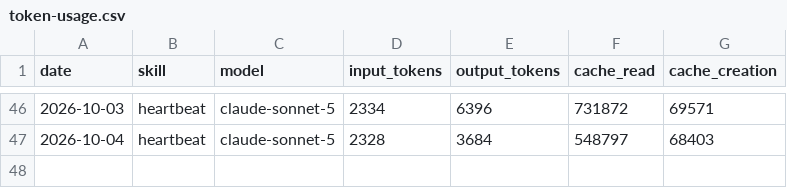
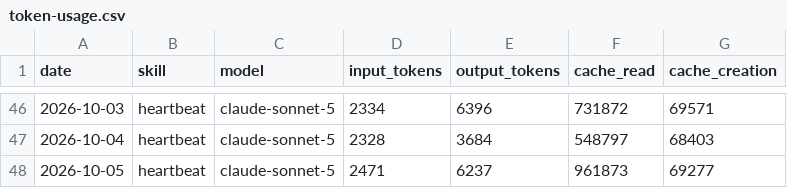
Before and after one commit to stefrogovskyi/aeon, a CSV file: memory/token-usage.csv, drawn as a sheet; only a part is shown, gaps mark what is left out.

Commit message:
chore(heartbeat): auto-commit 2026-10-05

```diff
--- a/memory/token-usage.csv
+++ b/memory/token-usage.csv
@@ -47 +47,2 @@ date,skill,model,input_tokens,output_tokens,cache_read,cache_creation
 2026-10-04,heartbeat,claude-sonnet-5,2328,3684,548797,68403
+2026-10-05,heartbeat,claude-sonnet-5,2471,6237,961873,69277
```
Also changed, not shown: 3 other files.
